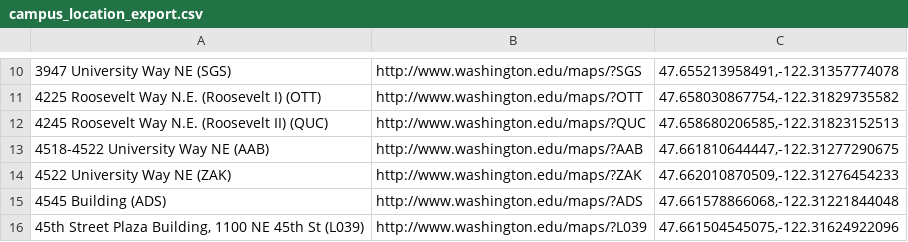
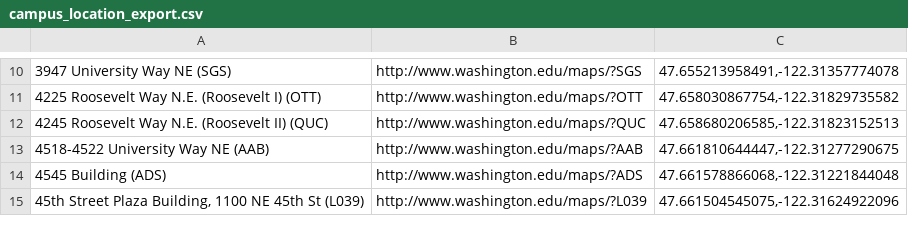
Before and after one commit to uw-it-aca/eventcal, a CSV file: accountsynchr/data/campus_location_export.csv, drawn as a sheet; only a part is shown, gaps mark what is left out; the diff names each change by its address in the sheet, - before the commit and + after, or states it on an @@ line.

Commit message:
Remove ZAK

```diff
--- a/accountsynchr/data/campus_location_export.csv
+++ b/accountsynchr/data/campus_location_export.csv
-row 14: 4522 University Way NE (ZAK) | http://www.washington.edu/maps/?ZAK | 47.662010870509,-122.31276454233
```
